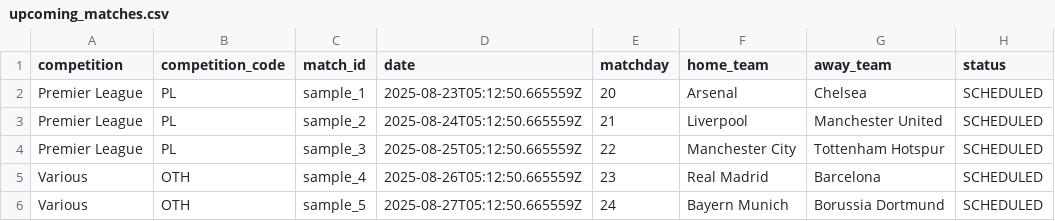
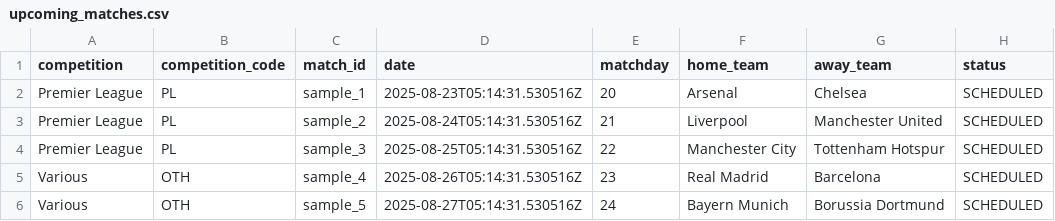
Before and after one commit to JamieWeston/Football-Predictions, a CSV file: data/upcoming_matches.csv, drawn as a sheet.

```diff
--- a/data/upcoming_matches.csv
+++ b/data/upcoming_matches.csv
@@ -1,6 +1,6 @@
 competition,competition_code,match_id,date,matchday,home_team,away_team,status
-Premier League,PL,sample_1,2025-08-23T05:12:50.665559Z,20,Arsenal,Chelsea,SCHEDULED
-Premier League,PL,sample_2,2025-08-24T05:12:50.665559Z,21,Liverpool,Manchester United,SCHEDULED
-Premier League,PL,sample_3,2025-08-25T05:12:50.665559Z,22,Manchester City,Tottenham Hotspur,SCHEDULED
-Various,OTH,sample_4,2025-08-26T05:12:50.665559Z,23,Real Madrid,Barcelona,SCHEDULED
-Various,OTH,sample_5,2025-08-27T05:12:50.665559Z,24,Bayern Munich,Borussia Dortmund,SCHEDULED
+Premier League,PL,sample_1,2025-08-23T05:14:31.530516Z,20,Arsenal,Chelsea,SCHEDULED
+Premier League,PL,sample_2,2025-08-24T05:14:31.530516Z,21,Liverpool,Manchester United,SCHEDULED
+Premier League,PL,sample_3,2025-08-25T05:14:31.530516Z,22,Manchester City,Tottenham Hotspur,SCHEDULED
+Various,OTH,sample_4,2025-08-26T05:14:31.530516Z,23,Real Madrid,Barcelona,SCHEDULED
+Various,OTH,sample_5,2025-08-27T05:14:31.530516Z,24,Bayern Munich,Borussia Dortmund,SCHEDULED
```
